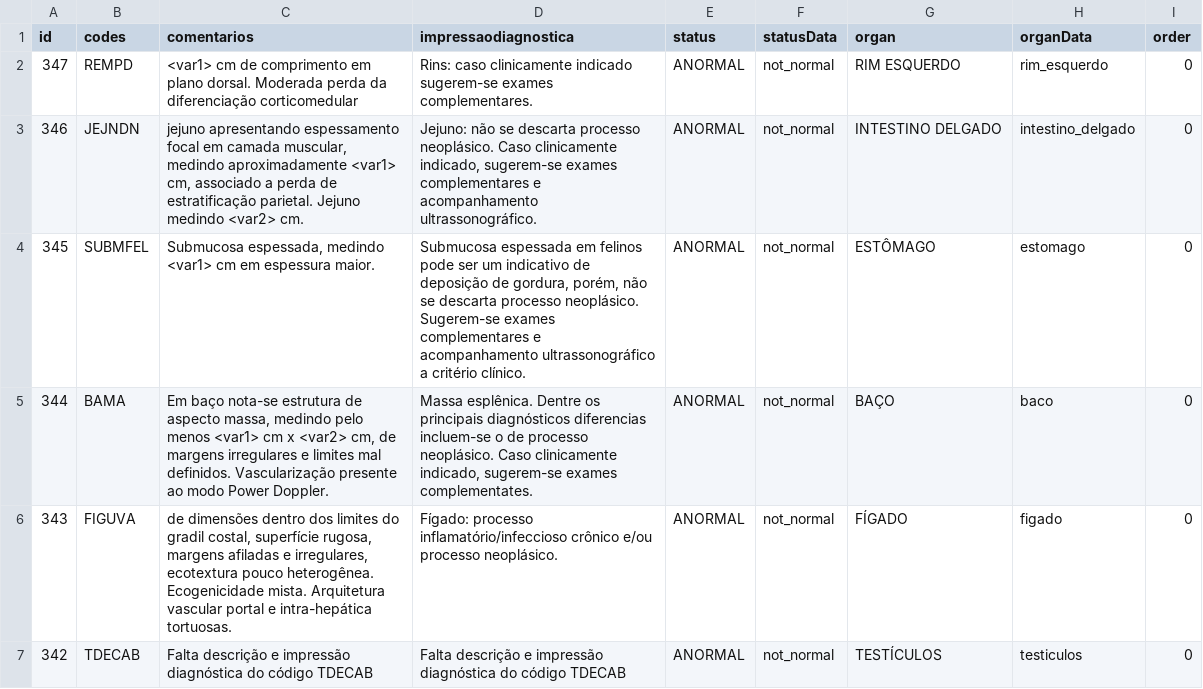
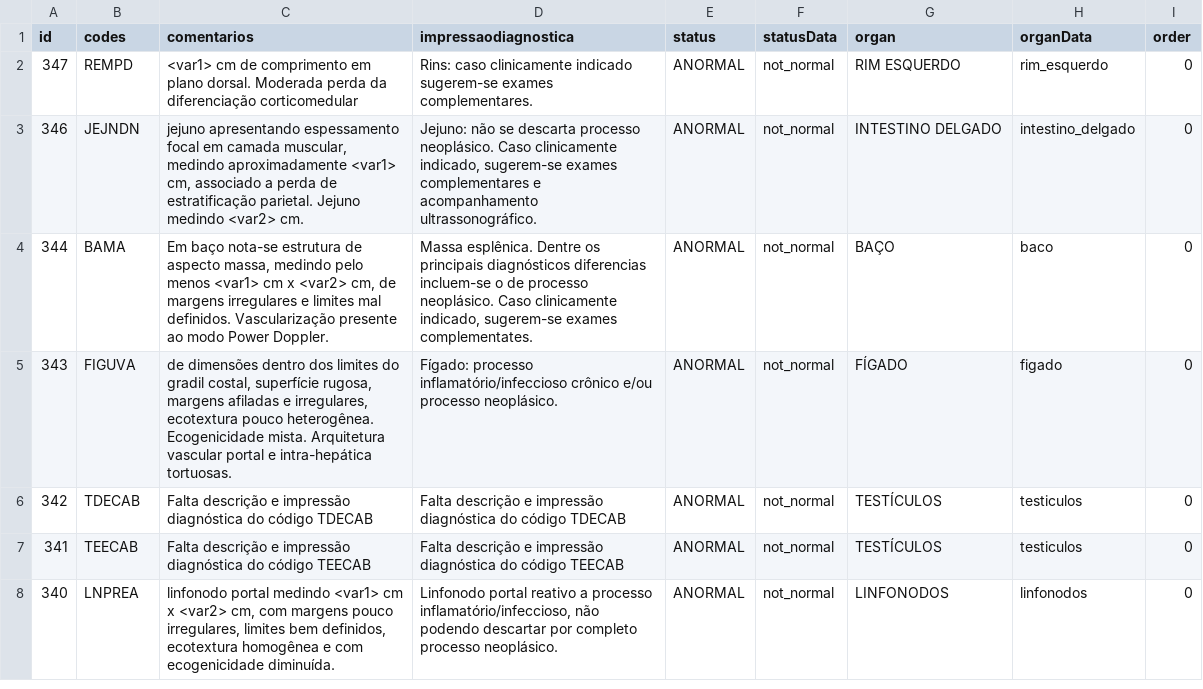
Before and after one commit to guilhermeadams/ultrasound_report_generator, a CSV file: 1.csv, drawn as a sheet; only a part is shown; the shorter side is filled out with more unchanged rows.

Commit message:
Update 1.csv

```diff
--- a/1.csv
+++ b/1.csv
@@ -3,3 +3,2 @@
 346;JEJNDN;jejuno apresentando espessamento focal em camada muscular, medindo aproximadamente <var1> cm, associado a perda de estratificação parietal. Jejuno medindo <var2> cm.;Jejuno: não se descarta processo neoplásico. Caso clinicamente indicado, sugerem-se exames complementares e acompanhamento ultrassonográfico.;ANORMAL;not_normal;INTESTINO DELGADO;intestino_delgado;0
-345;SUBMFEL;"Submucosa espessada, medindo <var1> cm em espessura maior.";Submucosa espessada em felinos pode ser um indicativo de deposição de gordura, porém, não se descarta processo neoplásico. Sugerem-se exames complementares e acompanhamento ultrassonográfico a critério clínico.;ANORMAL;not_normal;ESTÔMAGO;estomago;0
 344;BAMA;Em baço nota-se estrutura de aspecto massa, medindo pelo menos <var1> cm x <var2> cm, de margens irregulares e limites mal definidos. Vascularização presente ao modo Power Doppler.;Massa esplênica. Dentre os principais diagnósticos diferencias  incluem-se o de processo neoplásico. Caso clinicamente indicado, sugerem-se exames complementates.;ANORMAL;not_normal;BAÇO;baco;0
```
